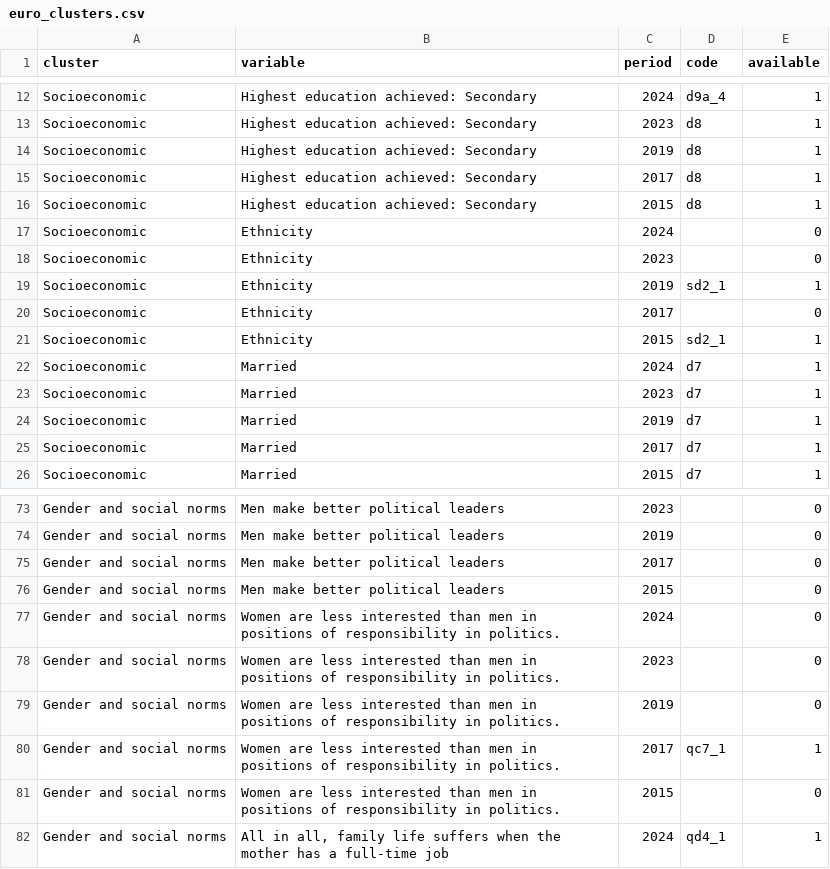
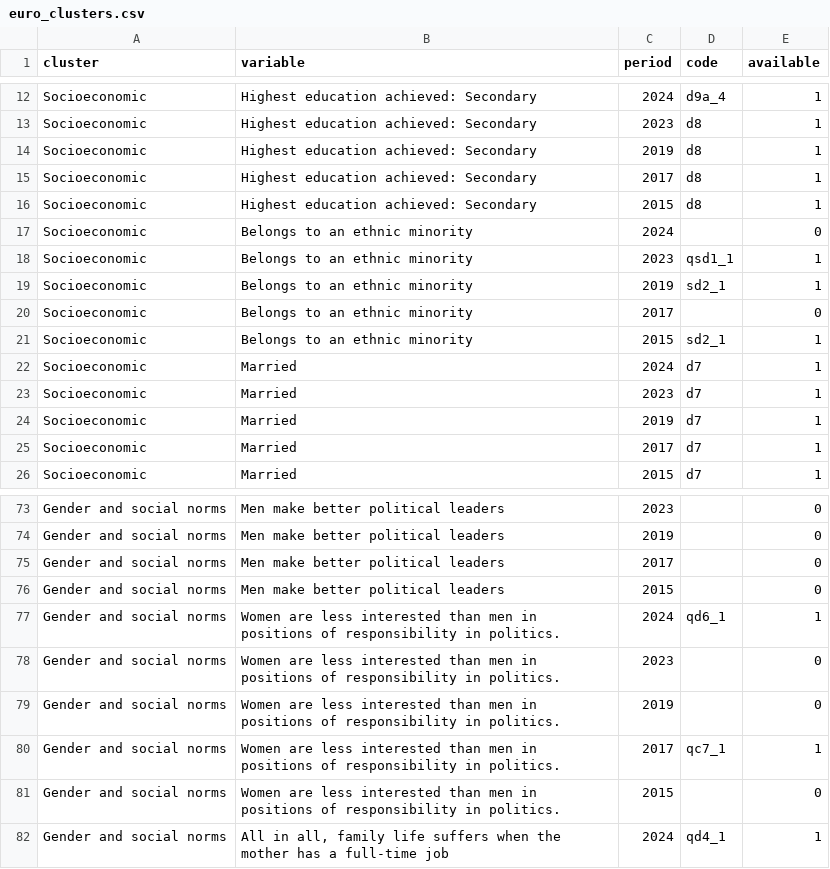
Before and after one commit to pecoranera2/barometer-mapping-dashboard, a CSV file: data/euro_clusters.csv, drawn as a sheet; only a part is shown, gaps mark what is left out.

Commit message:
Euro by wave: ethnic minority row (2023 qsd1_1) and 2024 women less interested (qd6_1)

```diff
--- a/data/euro_clusters.csv
+++ b/data/euro_clusters.csv
@@ -16,7 +16,7 @@ Socioeconomic,Highest education achieved: Secondary,2017,d8,1
 Socioeconomic,Highest education achieved: Secondary,2015,d8,1
-Socioeconomic,Ethnicity,2024,,0
-Socioeconomic,Ethnicity,2023,,0
-Socioeconomic,Ethnicity,2019,sd2_1,1
-Socioeconomic,Ethnicity,2017,,0
-Socioeconomic,Ethnicity,2015,sd2_1,1
+Socioeconomic,Belongs to an ethnic minority,2024,,0
+Socioeconomic,Belongs to an ethnic minority,2023,qsd1_1,1
+Socioeconomic,Belongs to an ethnic minority,2019,sd2_1,1
+Socioeconomic,Belongs to an ethnic minority,2017,,0
+Socioeconomic,Belongs to an ethnic minority,2015,sd2_1,1
 Socioeconomic,Married,2024,d7,1
@@ -76,3 +76,3 @@ Gender and social norms,Men make better political leaders,2017,,0
 Gender and social norms,Men make better political leaders,2015,,0
-Gender and social norms,Women are less interested than men in positions of responsibility in politics.,2024,,0
+Gender and social norms,Women are less interested than men in positions of responsibility in politics.,2024,qd6_1,1
 Gender and social norms,Women are less interested than men in positions of responsibility in politics.,2023,,0
```
